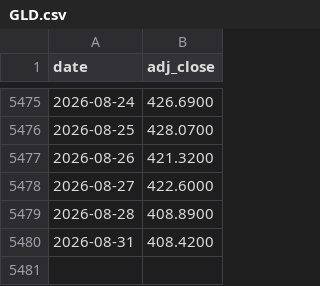
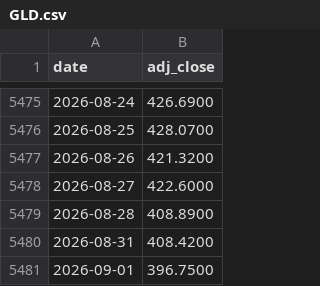
Before and after one commit to brendanperryrealtor-wq/war-chest-data, a CSV file: data/GLD.csv, drawn as a sheet; only a part is shown, gaps mark what is left out; the diff names each change by its address in the sheet, - before the commit and + after, or states it on an @@ line.

```diff
--- a/data/GLD.csv
+++ b/data/GLD.csv
+row 5481: 2026-09-01 | 396.7500
```
Also changed, not shown: data/BIL.csv, data/EFA.csv, 7 other files.
